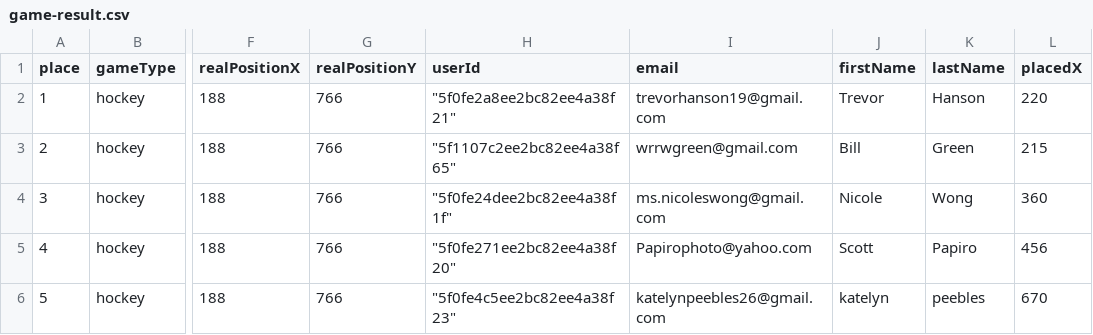
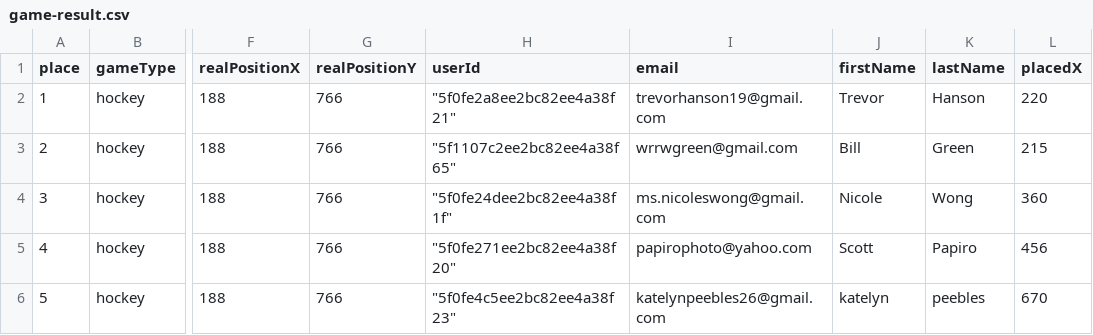
Before and after one commit to andvetall/spot-the-ball-server, a CSV file: src/game-result.csv, drawn as a sheet; only a part is shown, gaps mark what is left out; the diff names each change by its address in the sheet, - before the commit and + after, or states it on an @@ line.

```diff
--- a/src/game-result.csv
+++ b/src/game-result.csv
-I5 (email): Papirophoto@yahoo.com
+I5 (email): papirophoto@yahoo.com
```
Also changed, not shown: 2 other files.
